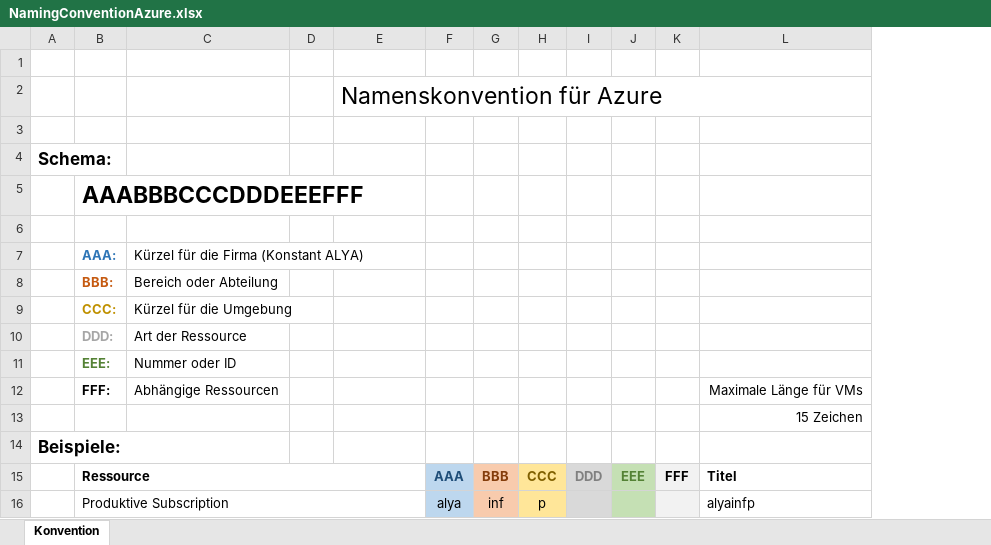
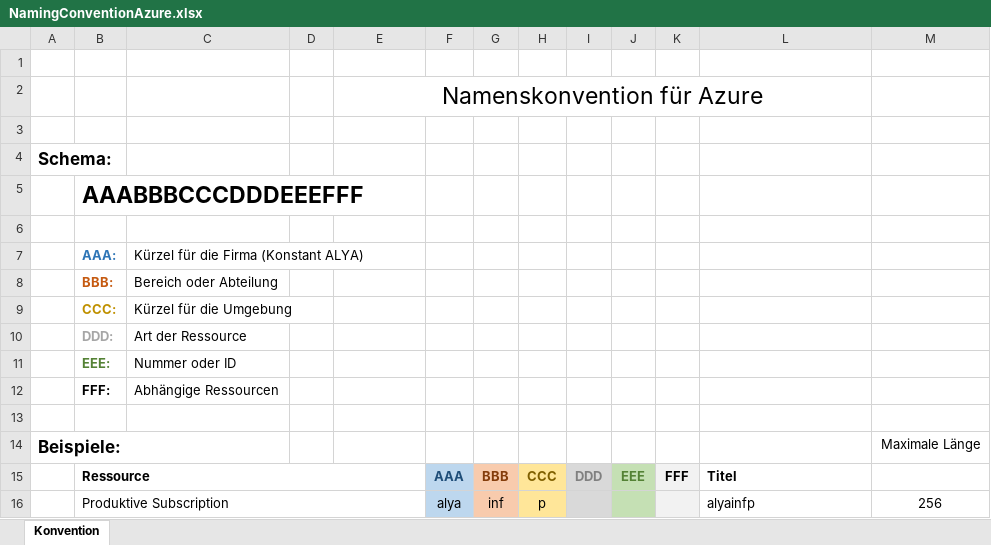
Before and after one commit to AlyaKoni/ALYADO-ADM-Public, an Excel workbook: data/naming/NamingConventionAzure.xlsx, sheet Konvention, drawn as a sheet; only a part is shown; values as stored, in another font and other column widths than the file's, no borders; charts and pictures and conditional formats not drawn; the diff covers the shown part only; the diff names each change by its address in the sheet, - before the commit and + after, or states it on an @@ line.

```diff
--- a/data/naming/NamingConventionAzure.xlsx (sheet Konvention)
+++ b/data/naming/NamingConventionAzure.xlsx (sheet Konvention)
+column M, rows 14-16: Maximale Länge |  | 256
-E2 alignment: left
+E2 alignment: center
-L12: Maximale Länge für VMs
+L12: (empty)
-L13: 15 Zeichen
+L13: (empty)
```
Also changed, not shown: 28 added rows, 3 removed rows, 1 moved row and 15 edited cells elsewhere in this sheet, formulas that keep their value, charts or pictures, 16 other files.
